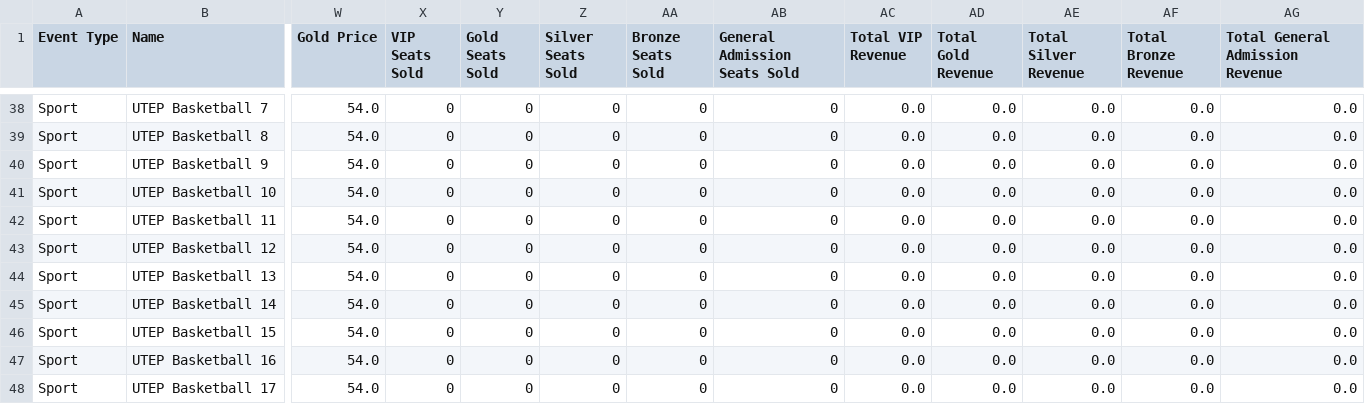
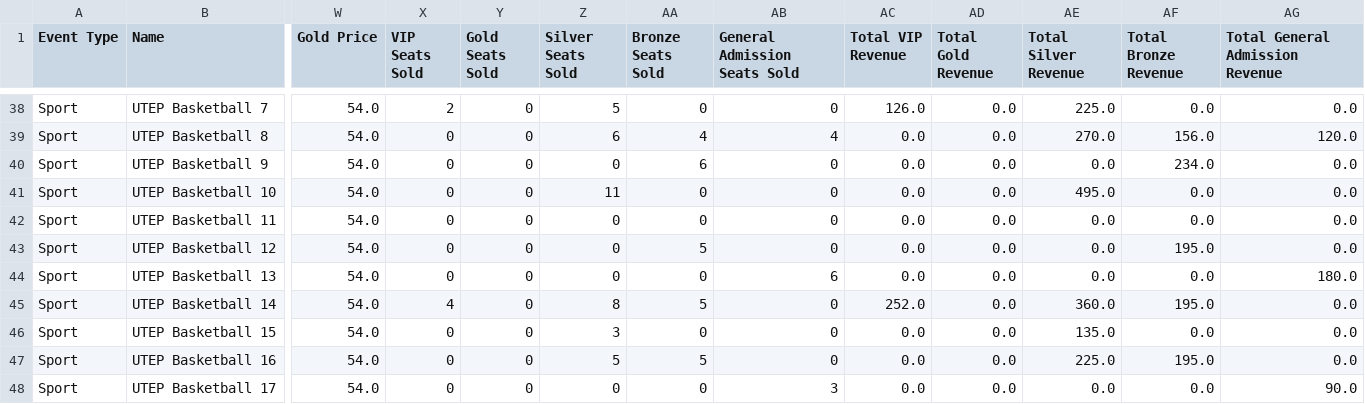
Before and after one commit to mike02ike/AOOP-PA, a CSV file: UpdatedEventListPA3.csv, drawn as a sheet; only a part is shown, gaps mark what is left out; the diff covers the shown part only; the diff names each change by its address in the sheet, - before the commit and + after, or states it on an @@ line.

```diff
--- a/UpdatedEventListPA3.csv
+++ b/UpdatedEventListPA3.csv
-X38 (VIP Seats Sold): 0
+X38 (VIP Seats Sold): 2
-Z38 (Silver Seats Sold): 0
+Z38 (Silver Seats Sold): 5
-AC38 (Total VIP Revenue): 0.0
+AC38 (Total VIP Revenue): 126.0
-AE38 (Total Silver Revenue): 0.0
+AE38 (Total Silver Revenue): 225.0
-Z39 (Silver Seats Sold): 0
+Z39 (Silver Seats Sold): 6
-AA39 (Bronze Seats Sold): 0
+AA39 (Bronze Seats Sold): 4
-AB39 (General Admission Seats Sold): 0
+AB39 (General Admission Seats Sold): 4
-AE39 (Total Silver Revenue): 0.0
+AE39 (Total Silver Revenue): 270.0
-AF39 (Total Bronze Revenue): 0.0
+AF39 (Total Bronze Revenue): 156.0
-AG39 (Total General Admission Revenue): 0.0
+AG39 (Total General Admission Revenue): 120.0
-AA40 (Bronze Seats Sold): 0
+AA40 (Bronze Seats Sold): 6
-AF40 (Total Bronze Revenue): 0.0
+AF40 (Total Bronze Revenue): 234.0
-Z41 (Silver Seats Sold): 0
+Z41 (Silver Seats Sold): 11
-AE41 (Total Silver Revenue): 0.0
+AE41 (Total Silver Revenue): 495.0
-AA43 (Bronze Seats Sold): 0
+AA43 (Bronze Seats Sold): 5
-AF43 (Total Bronze Revenue): 0.0
+AF43 (Total Bronze Revenue): 195.0
-AB44 (General Admission Seats Sold): 0
+AB44 (General Admission Seats Sold): 6
-AG44 (Total General Admission Revenue): 0.0
+AG44 (Total General Admission Revenue): 180.0
-X45 (VIP Seats Sold): 0
+X45 (VIP Seats Sold): 4
-Z45 (Silver Seats Sold): 0
+Z45 (Silver Seats Sold): 8
-AA45 (Bronze Seats Sold): 0
+AA45 (Bronze Seats Sold): 5
-AC45 (Total VIP Revenue): 0.0
+AC45 (Total VIP Revenue): 252.0
-AE45 (Total Silver Revenue): 0.0
+AE45 (Total Silver Revenue): 360.0
-AF45 (Total Bronze Revenue): 0.0
+AF45 (Total Bronze Revenue): 195.0
-Z46 (Silver Seats Sold): 0
+Z46 (Silver Seats Sold): 3
-AE46 (Total Silver Revenue): 0.0
+AE46 (Total Silver Revenue): 135.0
-Z47 (Silver Seats Sold): 0
+Z47 (Silver Seats Sold): 5
-AA47 (Bronze Seats Sold): 0
+AA47 (Bronze Seats Sold): 5
-AE47 (Total Silver Revenue): 0.0
+AE47 (Total Silver Revenue): 225.0
-AF47 (Total Bronze Revenue): 0.0
+AF47 (Total Bronze Revenue): 195.0
-AB48 (General Admission Seats Sold): 0
+AB48 (General Admission Seats Sold): 3
-AG48 (Total General Admission Revenue): 0.0
+AG48 (Total General Admission Revenue): 90.0
```
Also changed, not shown: 97 edited cells elsewhere in this file, UpdatedCustomerListPA3.csv, 1 other file.
